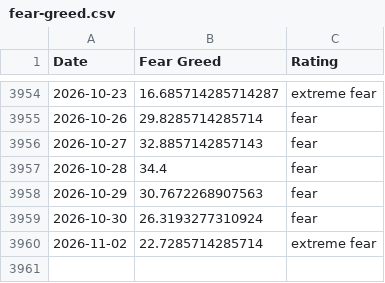
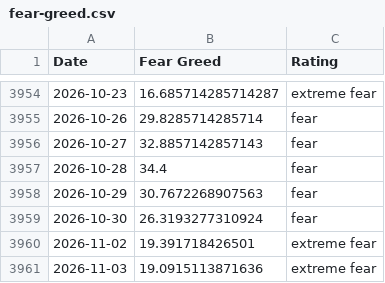
Before and after one commit to slncycle/fear-greed-data, a CSV file: fear-greed.csv, drawn as a sheet; only a part is shown, gaps mark what is left out.

```diff
--- a/fear-greed.csv
+++ b/fear-greed.csv
@@ -3959,2 +3959,3 @@ Date,Fear Greed,Rating
 2026-10-30,26.3193277310924,fear
-2026-11-02,22.7285714285714,extreme fear
+2026-11-02,19.391718426501,extreme fear
+2026-11-03,19.0915113871636,extreme fear
```
Also changed, not shown: datasets/cnn_fear_greed.csv, 1 other file.
